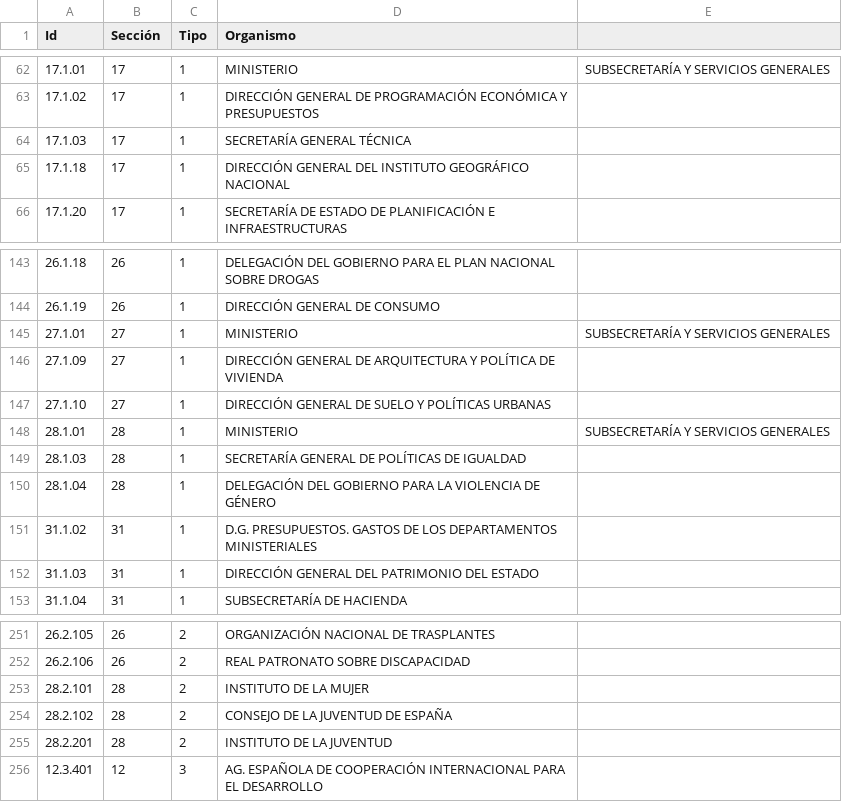
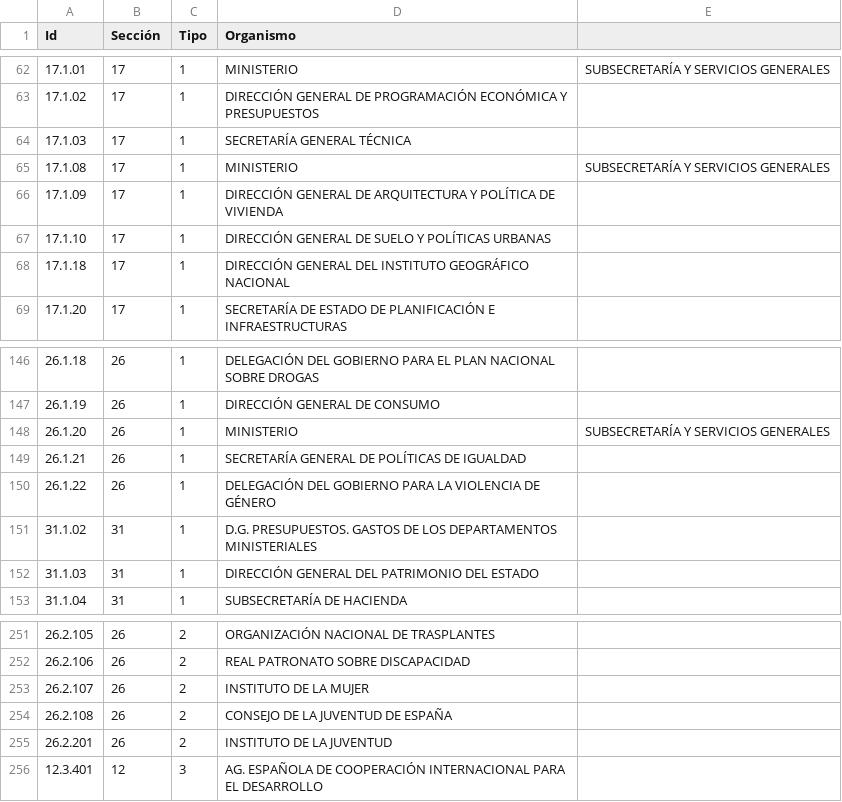
Before and after one commit to dcabo/pge, a CSV file: parser/output/2011/child_sections.csv, drawn as a sheet; only a part is shown, gaps mark what is left out.

```diff
--- a/parser/output/2011/child_sections.csv
+++ b/parser/output/2011/child_sections.csv
@@ -64,2 +64,5 @@ Id,Sección,Tipo,Organismo
 17.1.03,17,1,SECRETARÍA GENERAL TÉCNICA
+17.1.08,17,1,MINISTERIO, SUBSECRETARÍA Y SERVICIOS GENERALES
+17.1.09,17,1,DIRECCIÓN GENERAL DE ARQUITECTURA Y POLÍTICA DE VIVIENDA
+17.1.10,17,1,DIRECCIÓN GENERAL DE SUELO Y POLÍTICAS URBANAS
 17.1.18,17,1,DIRECCIÓN GENERAL DEL INSTITUTO GEOGRÁFICO NACIONAL
@@ -144,8 +147,5 @@ Id,Sección,Tipo,Organismo
 26.1.19,26,1,DIRECCIÓN GENERAL DE CONSUMO
-27.1.01,27,1,MINISTERIO, SUBSECRETARÍA Y SERVICIOS GENERALES
-27.1.09,27,1,DIRECCIÓN GENERAL DE ARQUITECTURA Y POLÍTICA DE VIVIENDA
-27.1.10,27,1,DIRECCIÓN GENERAL DE SUELO Y POLÍTICAS URBANAS
-28.1.01,28,1,MINISTERIO, SUBSECRETARÍA Y SERVICIOS GENERALES
-28.1.03,28,1,SECRETARÍA GENERAL DE POLÍTICAS DE IGUALDAD
-28.1.04,28,1,DELEGACIÓN DEL GOBIERNO PARA LA VIOLENCIA DE GÉNERO
+26.1.20,26,1,MINISTERIO, SUBSECRETARÍA Y SERVICIOS GENERALES
+26.1.21,26,1,SECRETARÍA GENERAL DE POLÍTICAS DE IGUALDAD
+26.1.22,26,1,DELEGACIÓN DEL GOBIERNO PARA LA VIOLENCIA DE GÉNERO
 31.1.02,31,1,D.G. PRESUPUESTOS. GASTOS DE LOS DEPARTAMENTOS MINISTERIALES
@@ -252,5 +252,5 @@ Id,Sección,Tipo,Organismo
 26.2.106,26,2,REAL PATRONATO SOBRE DISCAPACIDAD
-28.2.101,28,2,INSTITUTO DE LA MUJER
-28.2.102,28,2,CONSEJO DE LA JUVENTUD DE ESPAÑA
-28.2.201,28,2,INSTITUTO DE LA JUVENTUD
+26.2.107,26,2,INSTITUTO DE LA MUJER
+26.2.108,26,2,CONSEJO DE LA JUVENTUD DE ESPAÑA
+26.2.201,26,2,INSTITUTO DE LA JUVENTUD
 12.3.401,12,3,AG. ESPAÑOLA DE COOPERACIÓN INTERNACIONAL PARA EL DESARROLLO
```
Also changed, not shown: parser/output/2011/top_level_sections.csv, 1 other file.
